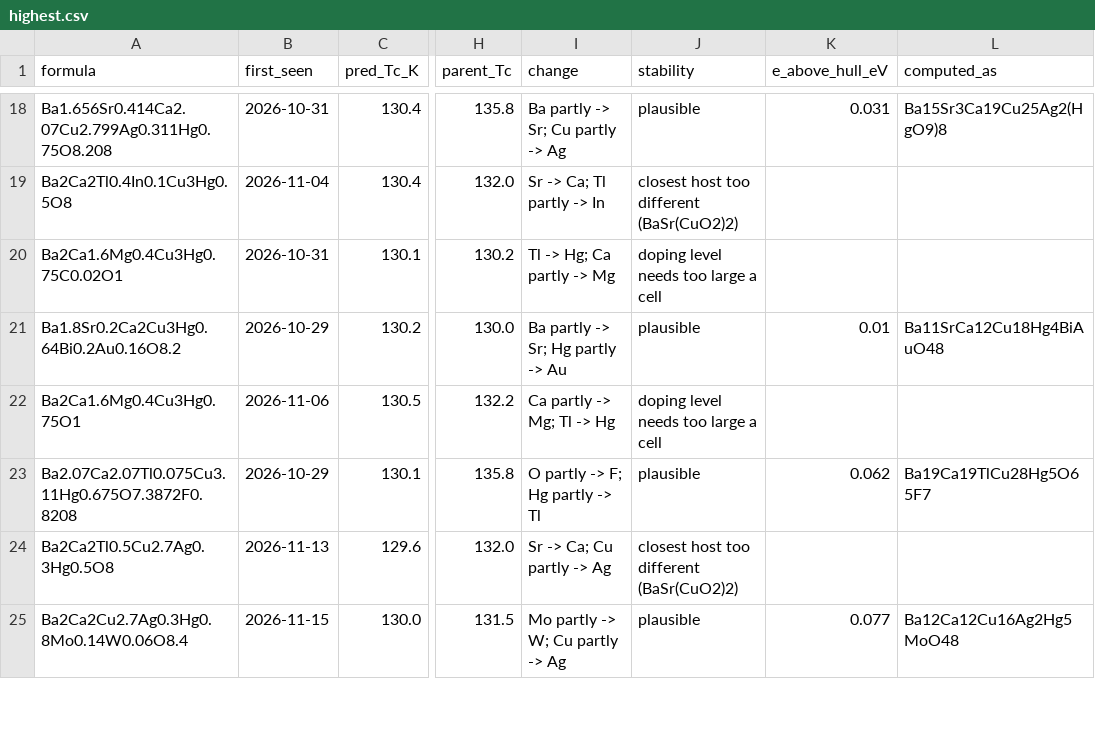
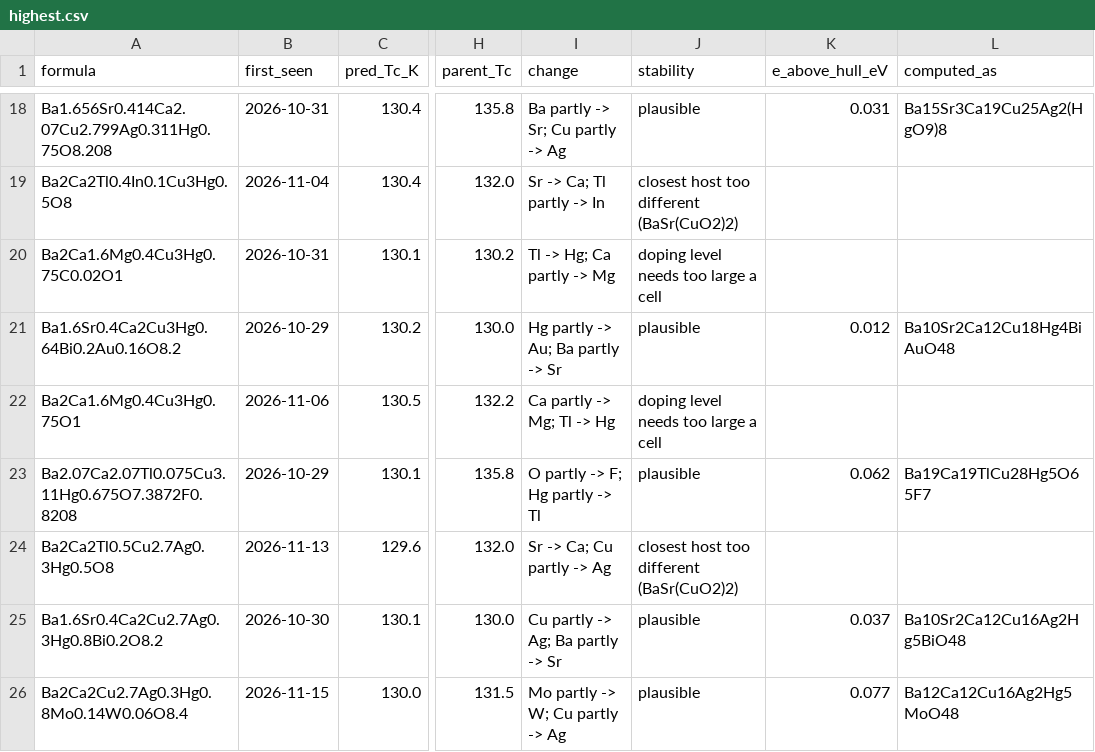
Before and after one commit to jasonbrelsford/superconductor-screen, a CSV file: results/2026-11-16/highest.csv, drawn as a sheet; only a part is shown, gaps mark what is left out; the diff covers the shown part only; the diff names each change by its address in the sheet, - before the commit and + after, or states it on an @@ line.

```diff
--- a/results/2026-11-16/highest.csv
+++ b/results/2026-11-16/highest.csv
-A21 (formula): Ba1.8Sr0.2Ca2Cu3Hg0.64Bi0.2Au0.16O8.2
+A21 (formula): Ba1.6Sr0.4Ca2Cu3Hg0.64Bi0.2Au0.16O8.2
-I21 (change): Ba partly -> Sr; Hg partly -> Au
+I21 (change): Hg partly -> Au; Ba partly -> Sr
-K21 (e_above_hull_eV): 0.01
+K21 (e_above_hull_eV): 0.012
-L21 (computed_as): Ba11SrCa12Cu18Hg4BiAuO48
+L21 (computed_as): Ba10Sr2Ca12Cu18Hg4BiAuO48
@@ row 26 moved to row 25: Ba1.6Sr0.4Ca2Cu2.7Ag0.3Hg0.8Bi0.2O8.2 @@
```
Also changed, not shown: 1 added row, 1 removed row, 1 moved row and 31 edited cells elsewhere in this file, results/2026-11-16/gain.csv, results/2026-11-16/hits.csv, 8 other files.
